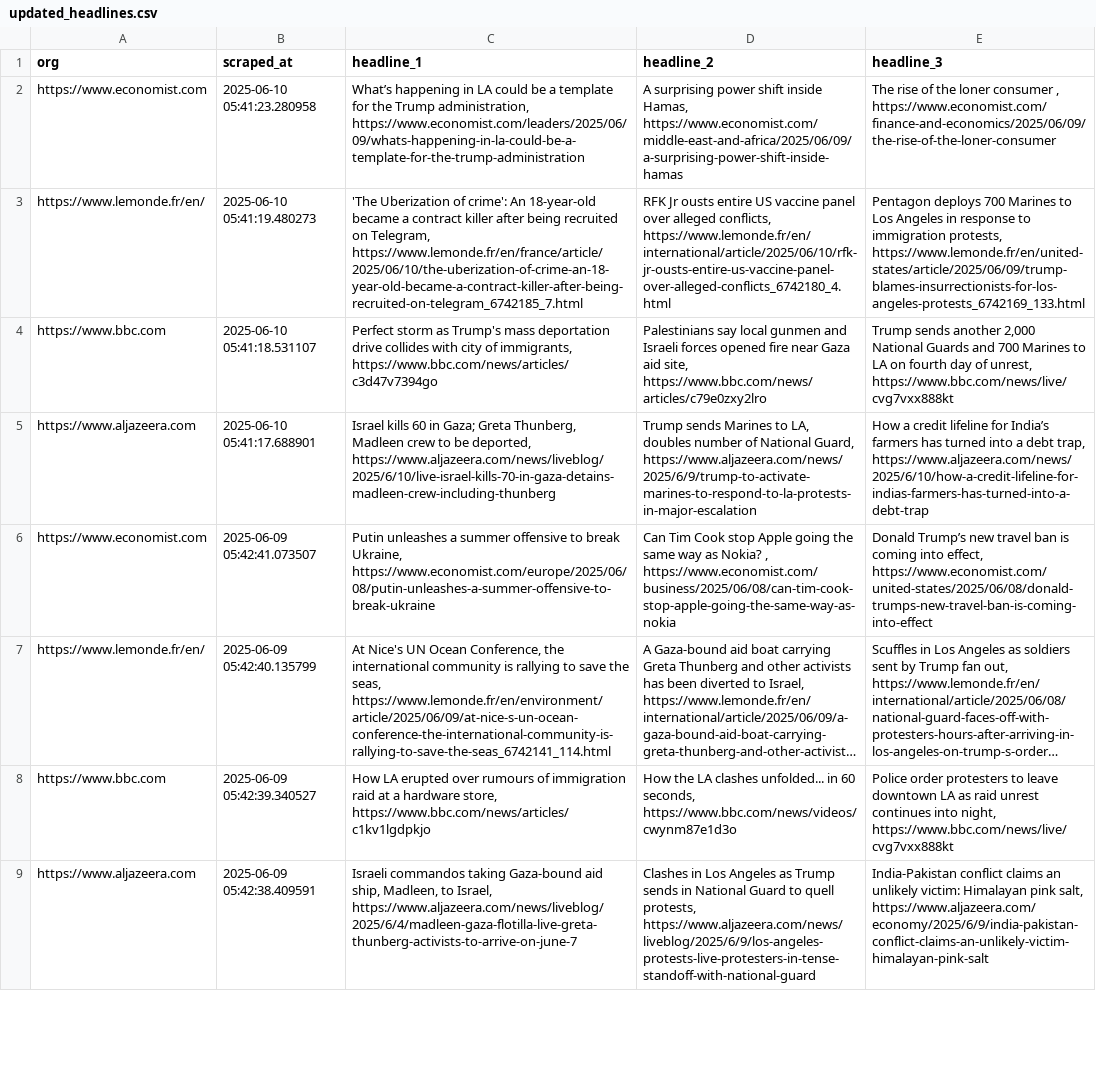
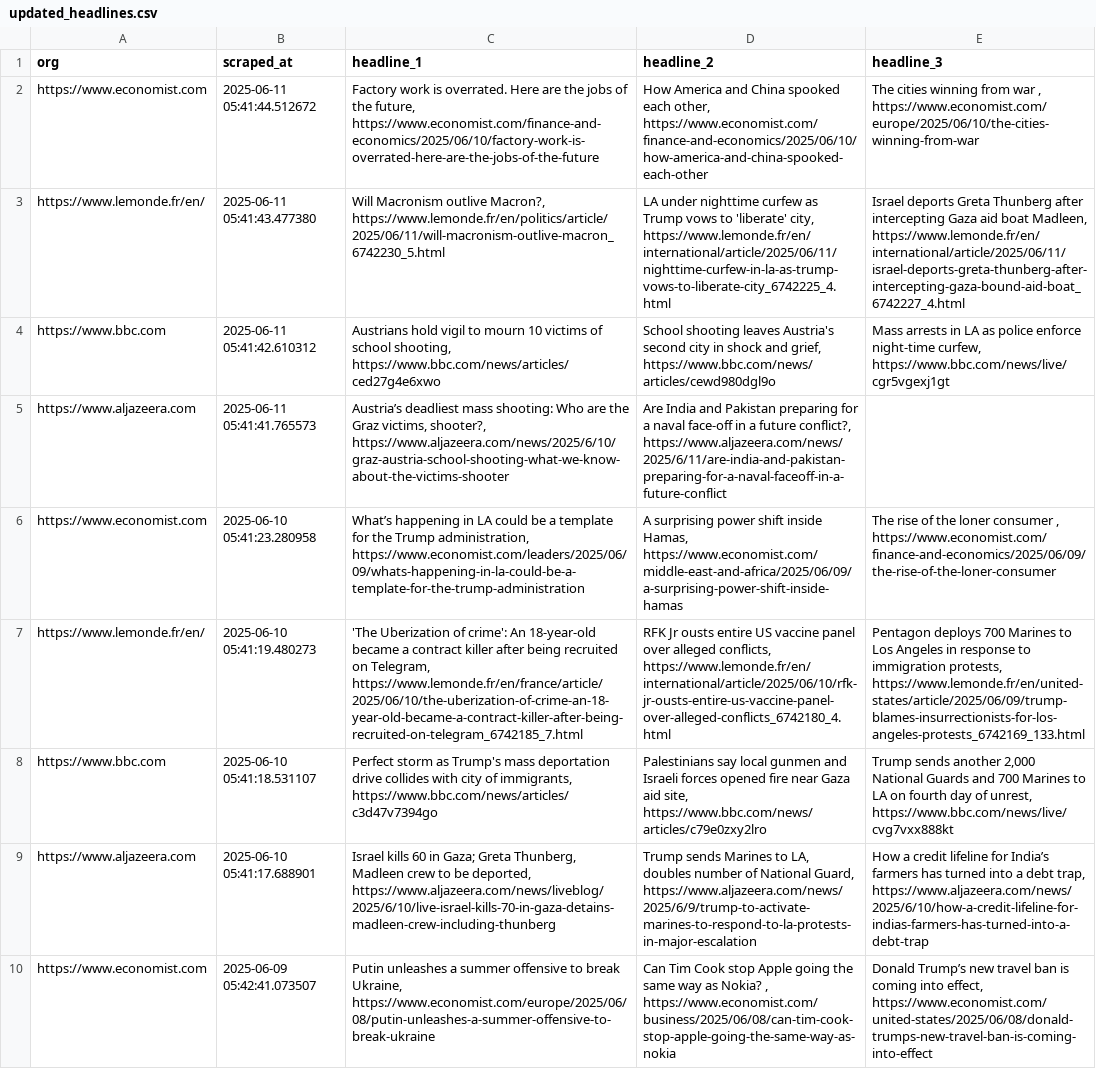
Before and after one commit to raphaelletseng/news_autoscraper, a CSV file: updated_headlines.csv, drawn as a sheet; only a part is shown; the shorter side is filled out with more unchanged rows; long unchanged cells end in …; the diff names each change by its address in the sheet, - before the commit and + after, or states it on an @@ line.

```diff
--- a/updated_headlines.csv
+++ b/updated_headlines.csv
+row 2: https://www.economist.com | 2025-06-11 05:41:44.512672 | Factory work is overrated. Here are the jobs of the future, https://www.economist.com/finance-and-economics/2025/06/10/factory-work-is-overrated-here-are-the-jobs-of-the-future | How America and China spooked each other, https://www.economist.com/finance-and-economics/2025/06/10/how-america-and-china-spooked-each-other | The cities winning from war , https://www.economist.com/europe/2025/06/10/the-cities-winning-from-war
+row 3: https://www.lemonde.fr/en/ | 2025-06-11 05:41:43.477380 | Will Macronism outlive Macron?, https://www.lemonde.fr/en/politics/article/2025/06/11/will-macronism-outlive-macron_6742230_5.html | LA under nighttime curfew as Trump vows to 'liberate' city, https://www.lemonde.fr/en/international/article/2025/06/11/nighttime-curfew-in-la-as-trump-vows-to-liberate-city_6742225_4.html | Israel deports Greta Thunberg after intercepting Gaza aid boat Madleen, https://www.lemonde.fr/en/international/article/2025/06/11/israel-deports-greta-thunberg-after-intercepting-gaza-bound-aid-boat_6742227_4.html
+row 4: https://www.bbc.com | 2025-06-11 05:41:42.610312 | Austrians hold vigil to mourn 10 victims of school shooting, https://www.bbc.com/news/articles/ced27g4e6xwo | School shooting leaves Austria's second city in shock and grief, https://www.bbc.com/news/articles/cewd980dgl9o | Mass arrests in LA as police enforce night-time curfew, https://www.bbc.com/news/live/cgr5vgexj1gt
+row 5: https://www.aljazeera.com | 2025-06-11 05:41:41.765573 | Austria’s deadliest mass shooting: Who are the Graz victims, shooter?, https://www.aljazeera.com/news/2025/6/10/graz-austria-school-shooting-what-we-know-about-the-victims-shooter | Are India and Pakistan preparing for a naval face-off in a future conflict?, https://www.aljazeera.com/news/2025/6/11/are-india-and-pakistan-preparing-for-a-naval-faceoff-in-a-future-conflict
```
